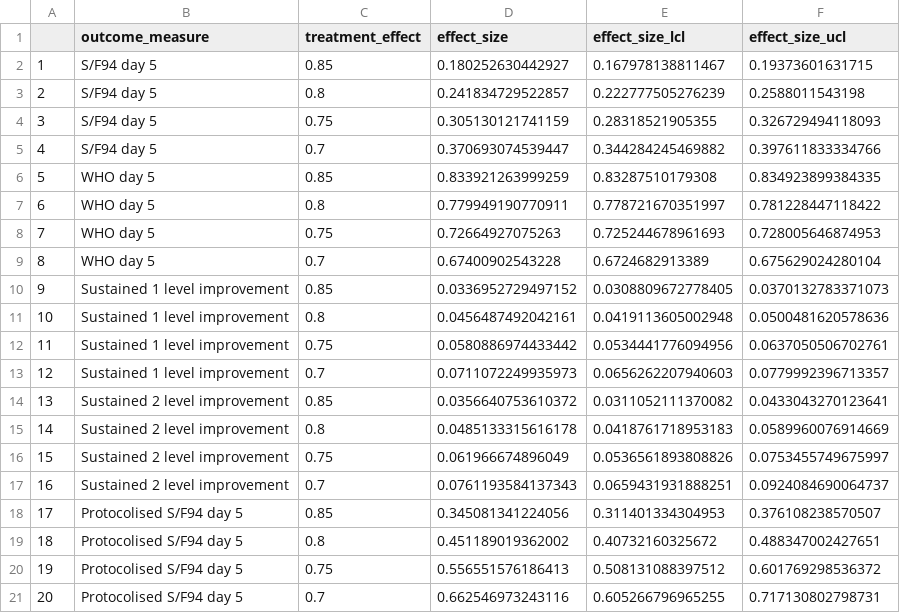
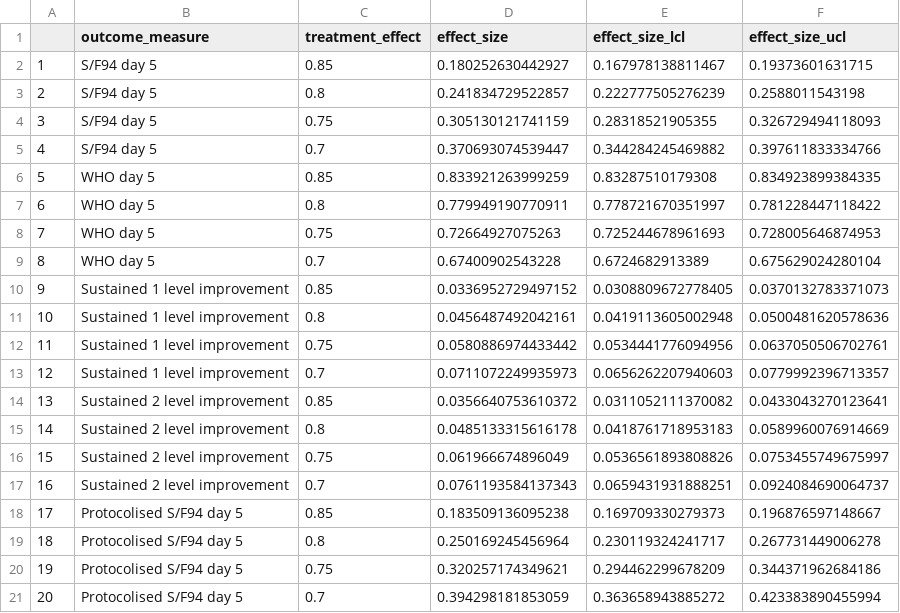
Before and after one commit to baillielab/SF94, a CSV file: Outputs/2021-05-26_1941/effect_sizes_all_outcomes.csv, drawn as a sheet.

```diff
--- a/Outputs/2021-05-26_1941/effect_sizes_all_outcomes.csv
+++ b/Outputs/2021-05-26_1941/effect_sizes_all_outcomes.csv
@@ -17,5 +17,5 @@
 "16","Sustained 2 level improvement",0.7,0.0761193584137343,0.0659431931888251,0.0924084690064737
-"17","Protocolised S/F94 day 5",0.85,0.345081341224056,0.311401334304953,0.376108238570507
-"18","Protocolised S/F94 day 5",0.8,0.451189019362002,0.40732160325672,0.488347002427651
-"19","Protocolised S/F94 day 5",0.75,0.556551576186413,0.508131088397512,0.601769298536372
-"20","Protocolised S/F94 day 5",0.7,0.662546973243116,0.605266796965255,0.717130802798731
+"17","Protocolised S/F94 day 5",0.85,0.183509136095238,0.169709330279373,0.196876597148667
+"18","Protocolised S/F94 day 5",0.8,0.250169245456964,0.230119324241717,0.267731449006278
+"19","Protocolised S/F94 day 5",0.75,0.320257174349621,0.294462299678209,0.344371962684186
+"20","Protocolised S/F94 day 5",0.7,0.394298181853059,0.363658943885272,0.423383890455994
```
Also changed, not shown: Outputs/2021-05-26_1941/sample_sizes_all_outcomes.csv, Outputs/2021-05-26_1941/sf94_prot_coef.csv, 19 other files.
